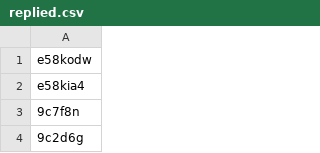
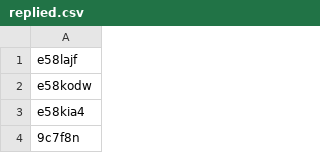
Before and after one commit to NigelBess/Reddit-Bot, a CSV file: replied.csv, drawn as a sheet; only a part is shown; the shorter side is filled out with more unchanged rows.

```diff
--- a/replied.csv
+++ b/replied.csv
@@ -1 +1,2 @@
+e58lajf
 e58kodw
```
Also changed, not shown: 3 other files.
